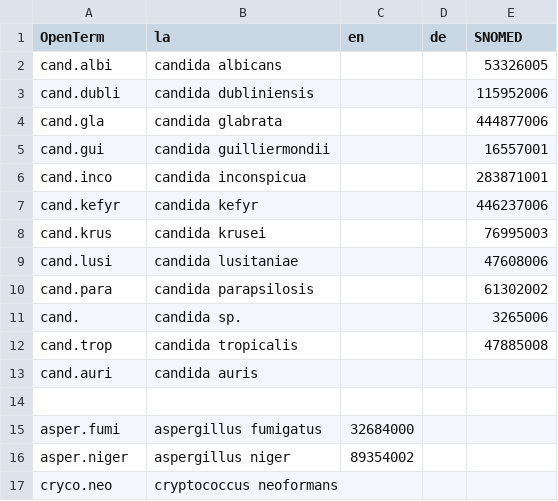
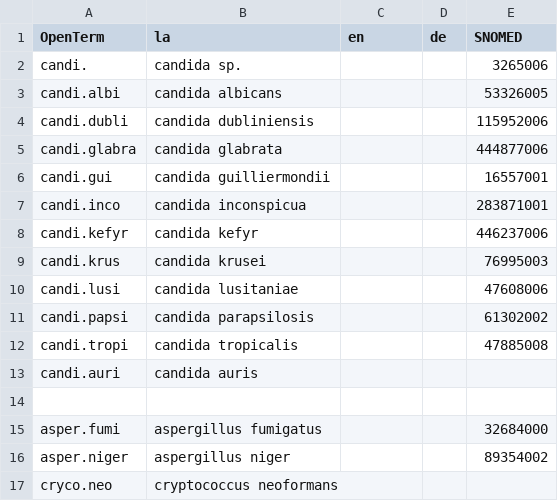
Before and after one commit to OpenTerm/codes, a TSV file: infectio/fung.tsv, drawn as a sheet.

Commit message:
...

```diff
--- a/infectio/fung.tsv
+++ b/infectio/fung.tsv
@@ -1,17 +1,17 @@
 OpenTerm	la	en	de	SNOMED
-cand.albi	candida albicans			53326005
-cand.dubli	candida dubliniensis			115952006
-cand.gla	candida glabrata			444877006
-cand.gui	candida guilliermondii			16557001
-cand.inco	candida inconspicua			283871001
-cand.kefyr	candida kefyr			446237006
-cand.krus	candida krusei			76995003
-cand.lusi	candida lusitaniae			47608006
-cand.para	candida parapsilosis			61302002
-cand.	candida sp.			3265006
-cand.trop	candida tropicalis			47885008
-cand.auri	candida auris			
+candi.	candida sp.			3265006
+candi.albi	candida albicans			53326005
+candi.dubli	candida dubliniensis			115952006
+candi.glabra	candida glabrata			444877006
+candi.gui	candida guilliermondii			16557001
+candi.inco	candida inconspicua			283871001
+candi.kefyr	candida kefyr			446237006
+candi.krus	candida krusei			76995003
+candi.lusi	candida lusitaniae			47608006
+candi.papsi	candida parapsilosis			61302002
+candi.tropi	candida tropicalis			47885008
+candi.auri	candida auris			
 				
-asper.fumi	aspergillus fumigatus	32684000		
-asper.niger	aspergillus niger	89354002		
+asper.fumi	aspergillus fumigatus			32684000
+asper.niger	aspergillus niger			89354002
 cryco.neo	cryptococcus neoformans			
```
